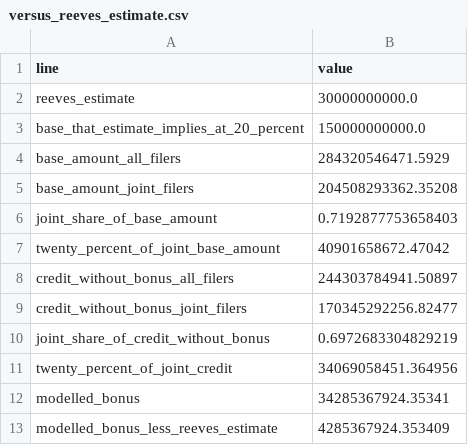
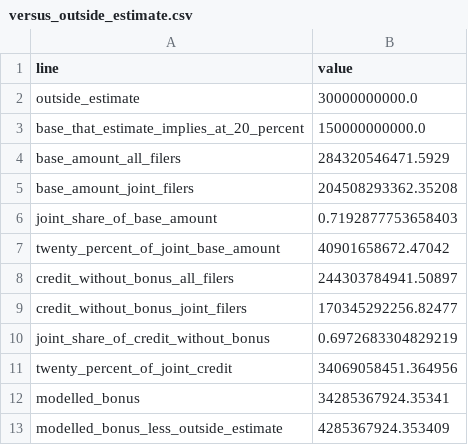
Before and after one commit to PolicyEngine/analysis-notebooks, a CSV file: us/congress/fisc_marriage_bonus/results/versus_outside_estimate.csv (was us/congress/fisc_marriage_bonus/results/versus_reeves_estimate.csv), drawn as a sheet.

```diff
--- a/us/congress/fisc_marriage_bonus/results/versus_reeves_estimate.csv
+++ b/us/congress/fisc_marriage_bonus/results/versus_outside_estimate.csv
@@ -1,3 +1,3 @@
 line,value
-reeves_estimate,30000000000.0
+outside_estimate,30000000000.0
 base_that_estimate_implies_at_20_percent,150000000000.0
@@ -12,2 +12,2 @@ twenty_percent_of_joint_credit,34069058451.364956
 modelled_bonus,34285367924.35341
-modelled_bonus_less_reeves_estimate,4285367924.353409
+modelled_bonus_less_outside_estimate,4285367924.353409
```
Also changed, not shown: 3 other files.
